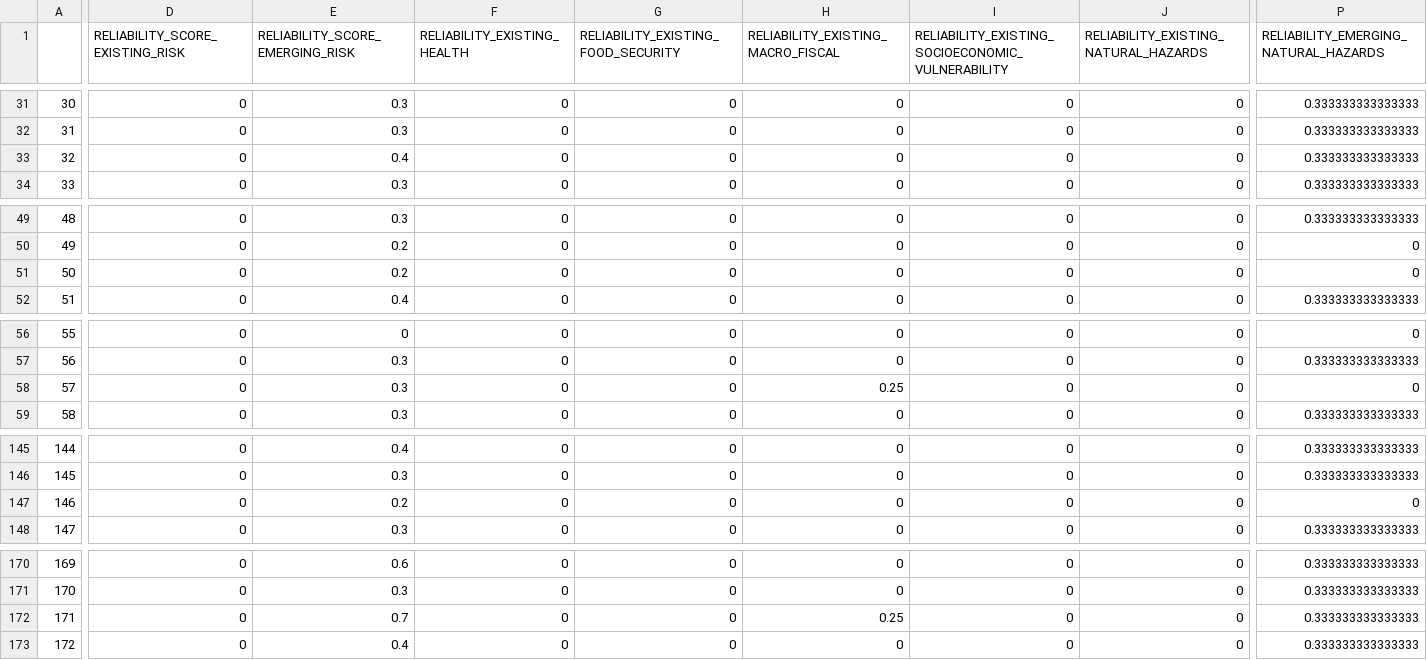
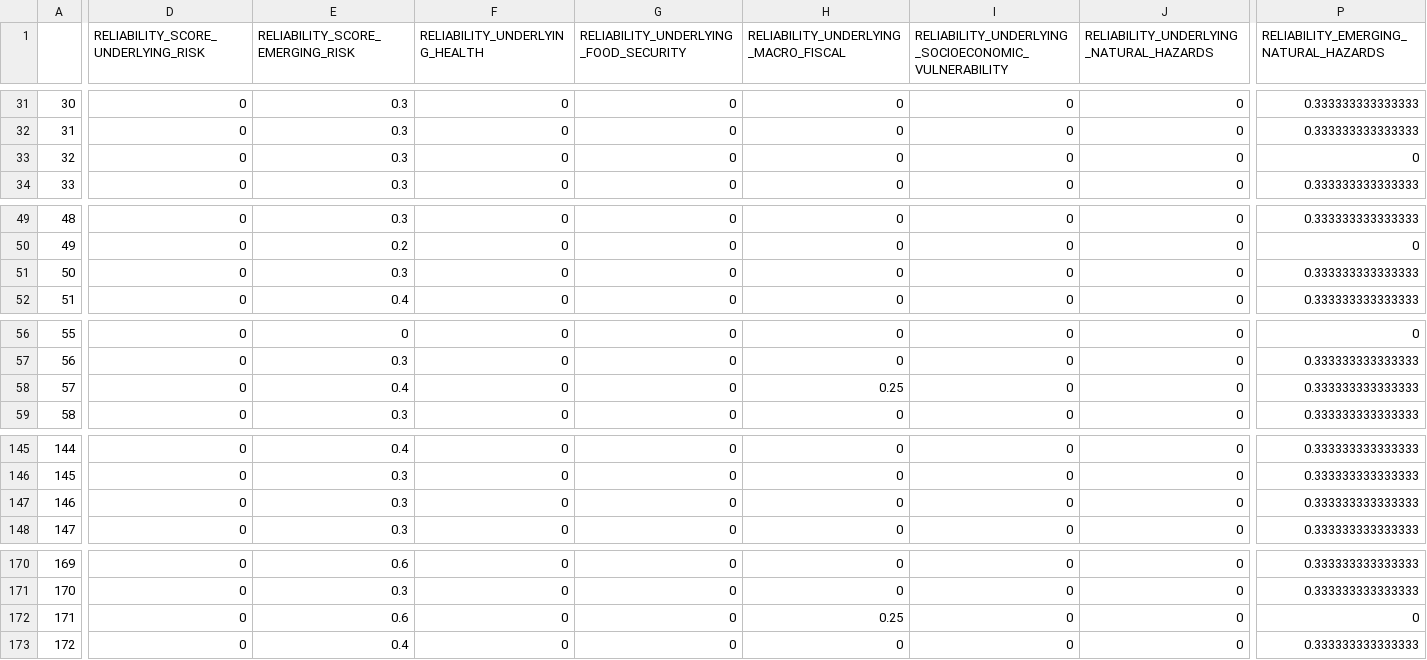
Before and after one commit to ljonestz/compoundriskdata, a CSV file: Risk_sheets/reliabilitysheet.csv, drawn as a sheet; only a part is shown, gaps mark what is left out; the diff covers the shown part only; the diff names each change by its address in the sheet, - before the commit and + after, or states it on an @@ line.

```diff
--- a/Risk_sheets/reliabilitysheet.csv
+++ b/Risk_sheets/reliabilitysheet.csv
-D1: RELIABILITY_SCORE_EXISTING_RISK
+D1: RELIABILITY_SCORE_UNDERLYING_RISK
-F1: RELIABILITY_EXISTING_HEALTH
+F1: RELIABILITY_UNDERLYING_HEALTH
-G1: RELIABILITY_EXISTING_FOOD_SECURITY
+G1: RELIABILITY_UNDERLYING_FOOD_SECURITY
-H1: RELIABILITY_EXISTING_MACRO_FISCAL
+H1: RELIABILITY_UNDERLYING_MACRO_FISCAL
-I1: RELIABILITY_EXISTING_SOCIOECONOMIC_VULNERABILITY
+I1: RELIABILITY_UNDERLYING_SOCIOECONOMIC_VULNERABILITY
-J1: RELIABILITY_EXISTING_NATURAL_HAZARDS
+J1: RELIABILITY_UNDERLYING_NATURAL_HAZARDS
-E33 (RELIABILITY_SCORE_EMERGING_RISK): 0.4
+E33 (RELIABILITY_SCORE_EMERGING_RISK): 0.3
-P33: 0.333333333333333
+P33: 0
-E51 (RELIABILITY_SCORE_EMERGING_RISK): 0.2
+E51 (RELIABILITY_SCORE_EMERGING_RISK): 0.3
-P51: 0
+P51: 0.333333333333333
-E58 (RELIABILITY_SCORE_EMERGING_RISK): 0.3
+E58 (RELIABILITY_SCORE_EMERGING_RISK): 0.4
-P58: 0
+P58: 0.333333333333333
-E147 (RELIABILITY_SCORE_EMERGING_RISK): 0.2
+E147 (RELIABILITY_SCORE_EMERGING_RISK): 0.3
-P147: 0
+P147: 0.333333333333333
-E172 (RELIABILITY_SCORE_EMERGING_RISK): 0.7
+E172 (RELIABILITY_SCORE_EMERGING_RISK): 0.6
-P172: 0.333333333333333
+P172: 0
```
Also changed, not shown: 19 edited cells elsewhere in this file, Indicator_dataset/gdaclistnormalised.csv, Risk_sheets/Compound_Risk_Flag_Sheets.csv, 20 other files.
